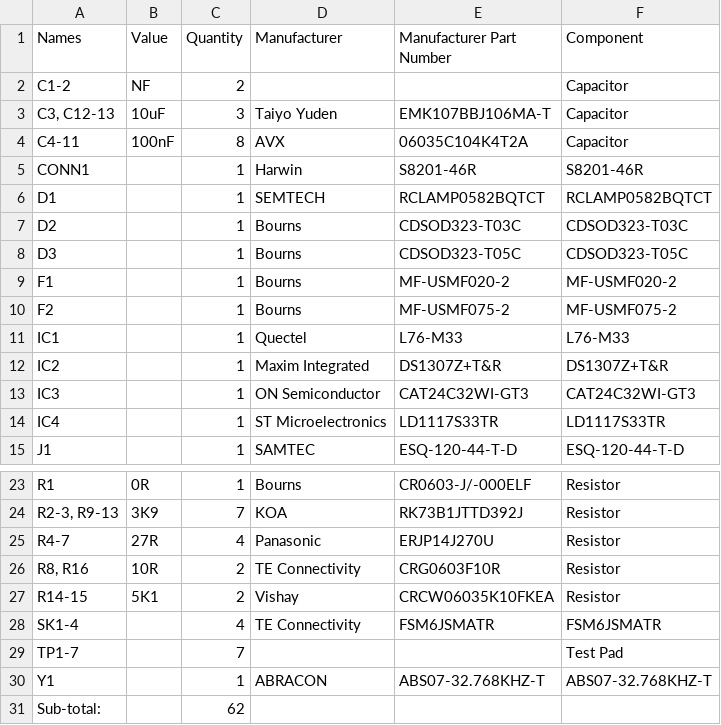
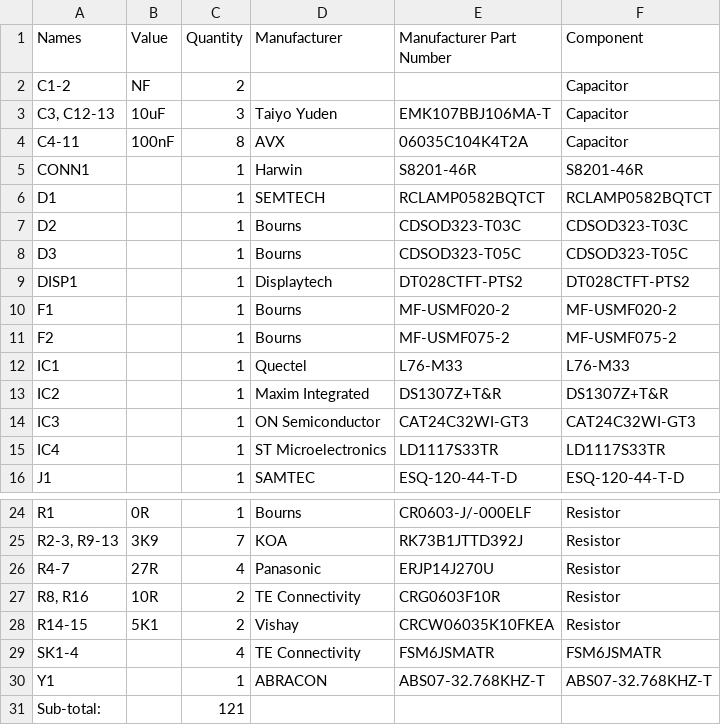
Before and after one commit to DesignSparkRS/ESDK, a CSV file: hardware/Main/DSPCB/ESDK-MAIN (AB_BOM_Template).csv, drawn as a sheet; only a part is shown, gaps mark what is left out; removed rows and columns are numbered as before the commit, all else as after; the diff names each change by its address in the sheet, - before the commit and + after, or states it on an @@ line.

```diff
--- a/hardware/Main/DSPCB/ESDK-MAIN (AB_BOM_Template).csv
+++ b/hardware/Main/DSPCB/ESDK-MAIN (AB_BOM_Template).csv
+row 9: DISP1 |  | 1 | Displaytech | DT028CTFT-PTS2 | DT028CTFT-PTS2
-row 29: TP1-7 |  | 7 |  |  | Test Pad
-C31 (Quantity): 62
+C31 (Quantity): 121
```
Also changed, not shown: 2 other files.
